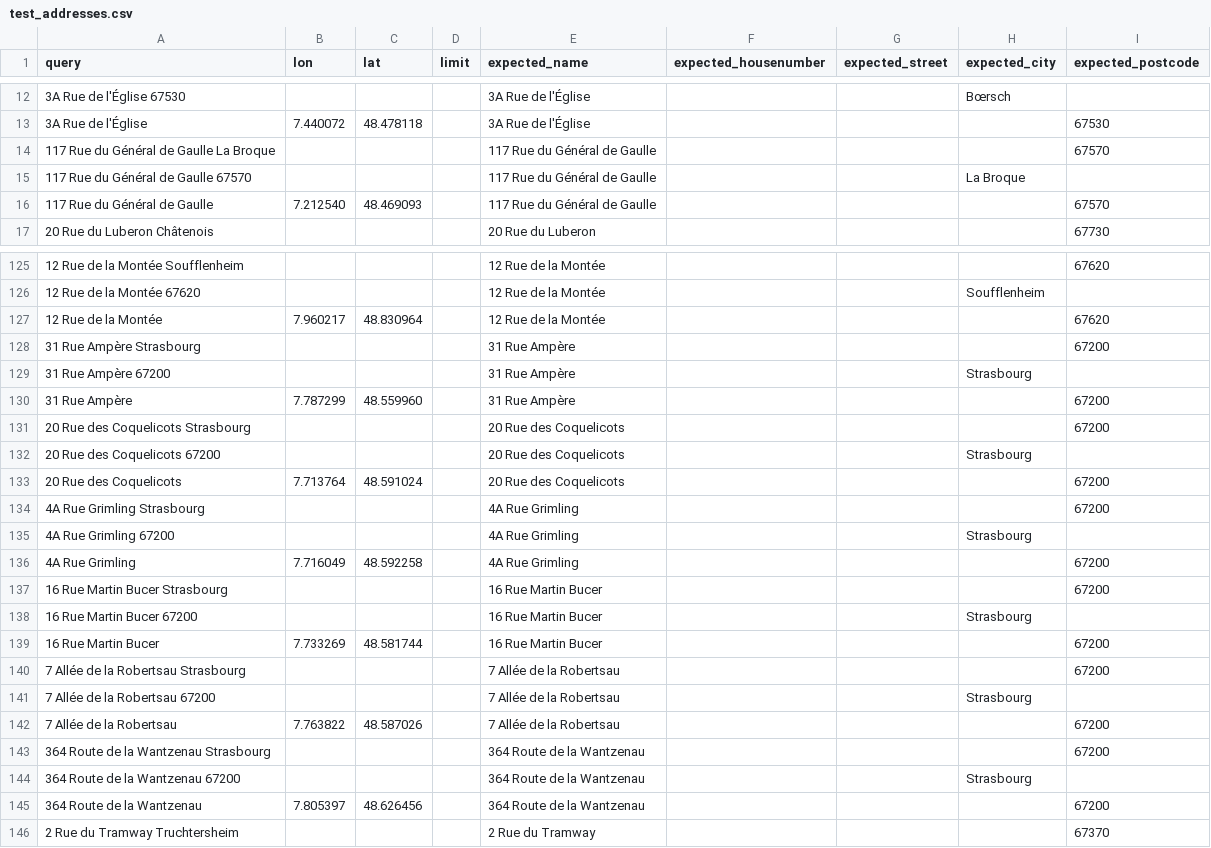
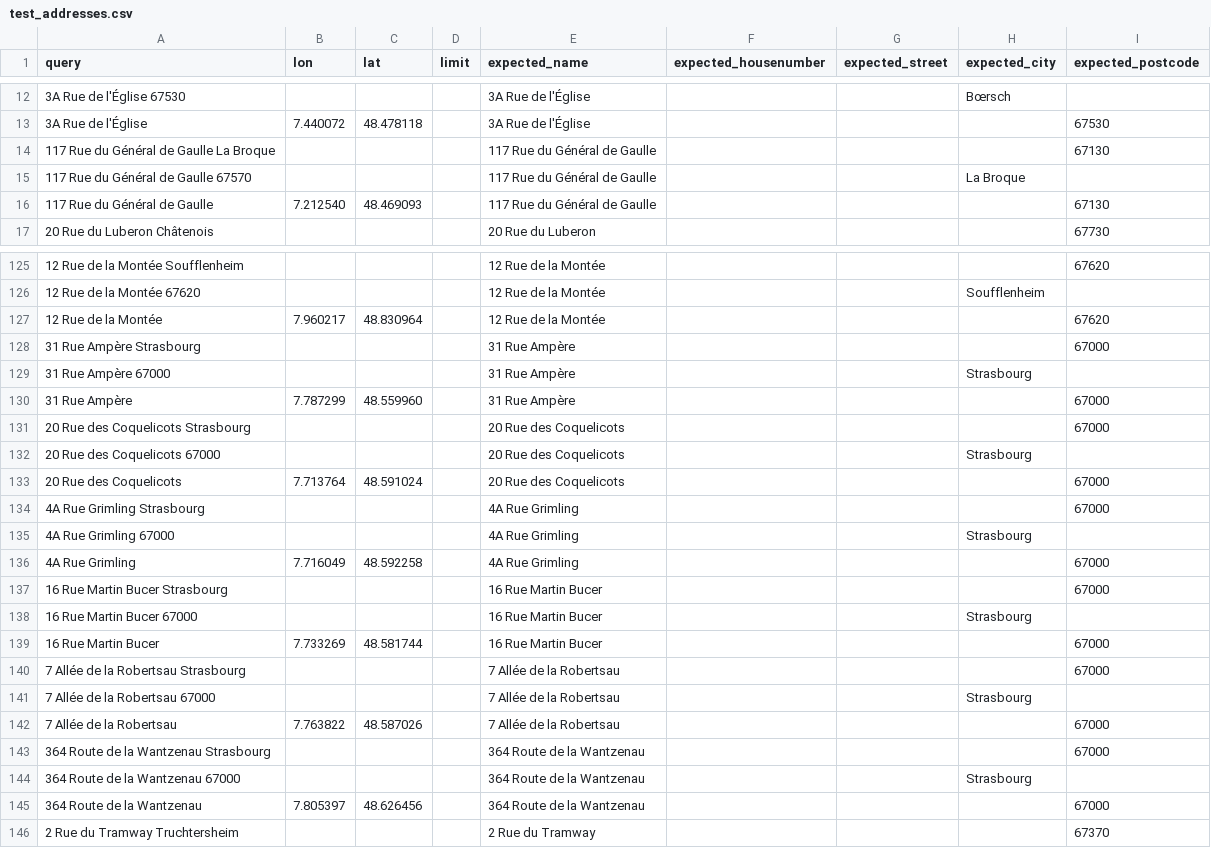
Before and after one commit to hove-io/geocoder-tester, a CSV file: geocoder_tester/world/france/alsace/test_addresses.csv, drawn as a sheet; only a part is shown, gaps mark what is left out; the diff covers the shown part only.

Commit message:
france/alsace - secondary postcode modified for primary postcode to pass edge test cases form fail to success side of the edge

```diff
--- a/geocoder_tester/world/france/alsace/test_addresses.csv
+++ b/geocoder_tester/world/france/alsace/test_addresses.csv
@@ -13,5 +13,5 @@ query,lon,lat,limit,expected_name,expected_housenumber,expected_street,expected_
 3A Rue de l'Église,7.440072,48.478118,,3A Rue de l'Église,,,,67530
-117 Rue du Général de Gaulle La Broque,,,,117 Rue du Général de Gaulle,,,,67570
+117 Rue du Général de Gaulle La Broque,,,,117 Rue du Général de Gaulle,,,,67130
 117 Rue du Général de Gaulle 67570,,,,117 Rue du Général de Gaulle,,,La Broque,
-117 Rue du Général de Gaulle,7.212540,48.469093,,117 Rue du Général de Gaulle,,,,67570
+117 Rue du Général de Gaulle,7.212540,48.469093,,117 Rue du Général de Gaulle,,,,67130
 20 Rue du Luberon Châtenois,,,,20 Rue du Luberon,,,,67730
@@ -127,20 +127,20 @@ query,lon,lat,limit,expected_name,expected_housenumber,expected_street,expected_
 12 Rue de la Montée,7.960217,48.830964,,12 Rue de la Montée,,,,67620
-31 Rue Ampère Strasbourg,,,,31 Rue Ampère,,,,67200
-31 Rue Ampère 67200,,,,31 Rue Ampère,,,Strasbourg,
-31 Rue Ampère,7.787299,48.559960,,31 Rue Ampère,,,,67200
-20 Rue des Coquelicots Strasbourg,,,,20 Rue des Coquelicots,,,,67200
-20 Rue des Coquelicots 67200,,,,20 Rue des Coquelicots,,,Strasbourg,
-20 Rue des Coquelicots,7.713764,48.591024,,20 Rue des Coquelicots,,,,67200
-4A Rue Grimling Strasbourg,,,,4A Rue Grimling,,,,67200
-4A Rue Grimling 67200,,,,4A Rue Grimling,,,Strasbourg,
-4A Rue Grimling,7.716049,48.592258,,4A Rue Grimling,,,,67200
-16 Rue Martin Bucer Strasbourg,,,,16 Rue Martin Bucer,,,,67200
-16 Rue Martin Bucer 67200,,,,16 Rue Martin Bucer,,,Strasbourg,
-16 Rue Martin Bucer,7.733269,48.581744,,16 Rue Martin Bucer,,,,67200
-7 Allée de la Robertsau Strasbourg,,,,7 Allée de la Robertsau,,,,67200
-7 Allée de la Robertsau 67200,,,,7 Allée de la Robertsau,,,Strasbourg,
-7 Allée de la Robertsau,7.763822,48.587026,,7 Allée de la Robertsau,,,,67200
-364 Route de la Wantzenau Strasbourg,,,,364 Route de la Wantzenau,,,,67200
-364 Route de la Wantzenau 67200,,,,364 Route de la Wantzenau,,,Strasbourg,
-364 Route de la Wantzenau,7.805397,48.626456,,364 Route de la Wantzenau,,,,67200
+31 Rue Ampère Strasbourg,,,,31 Rue Ampère,,,,67000
+31 Rue Ampère 67000,,,,31 Rue Ampère,,,Strasbourg,
+31 Rue Ampère,7.787299,48.559960,,31 Rue Ampère,,,,67000
+20 Rue des Coquelicots Strasbourg,,,,20 Rue des Coquelicots,,,,67000
+20 Rue des Coquelicots 67000,,,,20 Rue des Coquelicots,,,Strasbourg,
+20 Rue des Coquelicots,7.713764,48.591024,,20 Rue des Coquelicots,,,,67000
+4A Rue Grimling Strasbourg,,,,4A Rue Grimling,,,,67000
+4A Rue Grimling 67000,,,,4A Rue Grimling,,,Strasbourg,
+4A Rue Grimling,7.716049,48.592258,,4A Rue Grimling,,,,67000
+16 Rue Martin Bucer Strasbourg,,,,16 Rue Martin Bucer,,,,67000
+16 Rue Martin Bucer 67000,,,,16 Rue Martin Bucer,,,Strasbourg,
+16 Rue Martin Bucer,7.733269,48.581744,,16 Rue Martin Bucer,,,,67000
+7 Allée de la Robertsau Strasbourg,,,,7 Allée de la Robertsau,,,,67000
+7 Allée de la Robertsau 67000,,,,7 Allée de la Robertsau,,,Strasbourg,
+7 Allée de la Robertsau,7.763822,48.587026,,7 Allée de la Robertsau,,,,67000
+364 Route de la Wantzenau Strasbourg,,,,364 Route de la Wantzenau,,,,67000
+364 Route de la Wantzenau 67000,,,,364 Route de la Wantzenau,,,Strasbourg,
+364 Route de la Wantzenau,7.805397,48.626456,,364 Route de la Wantzenau,,,,67000
 2 Rue du Tramway Truchtersheim,,,,2 Rue du Tramway,,,,67370
```
Also changed, not shown: 17 edited cells elsewhere in this file.
